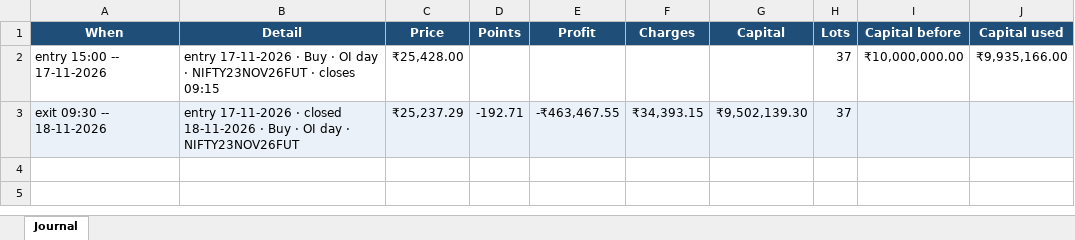
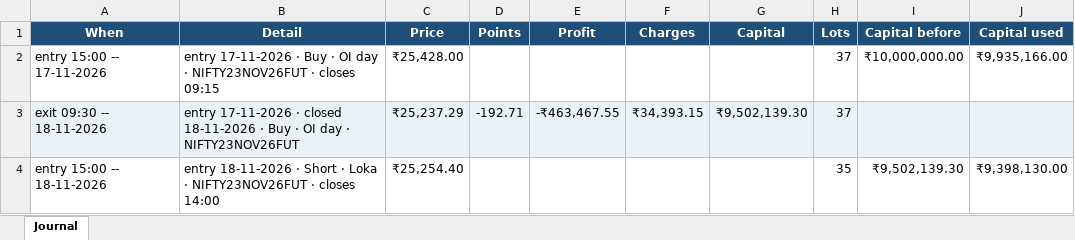
Before and after one commit to AbhilashMunnur/nifty-index-scan, an Excel workbook: data/loka_fut_sl_0_75pct_journal.xlsx, sheet Journal, drawn as a sheet; values as stored, in another font and other column widths than the file's, no borders; the diff names each change by its address in the sheet, - before the commit and + after, or states it on an @@ line.

```diff
--- a/data/loka_fut_sl_0_75pct_journal.xlsx (sheet Journal)
+++ b/data/loka_fut_sl_0_75pct_journal.xlsx (sheet Journal)
+row 4: entry 15:00 -- 18-11-2026 | entry 18-11-2026 · Short · Loka · NIFTY23NOV26FUT · closes 14:00 | ₹25,254.40 |  |  |  |  | 35 | ₹9,502,139.30 | ₹9,398,130.00
```
Also changed, not shown: data/loka_fut_sl_0_50pct_journal.xlsx, data/loka_fut_sl_1pct_journal.xlsx, 16 other files.
